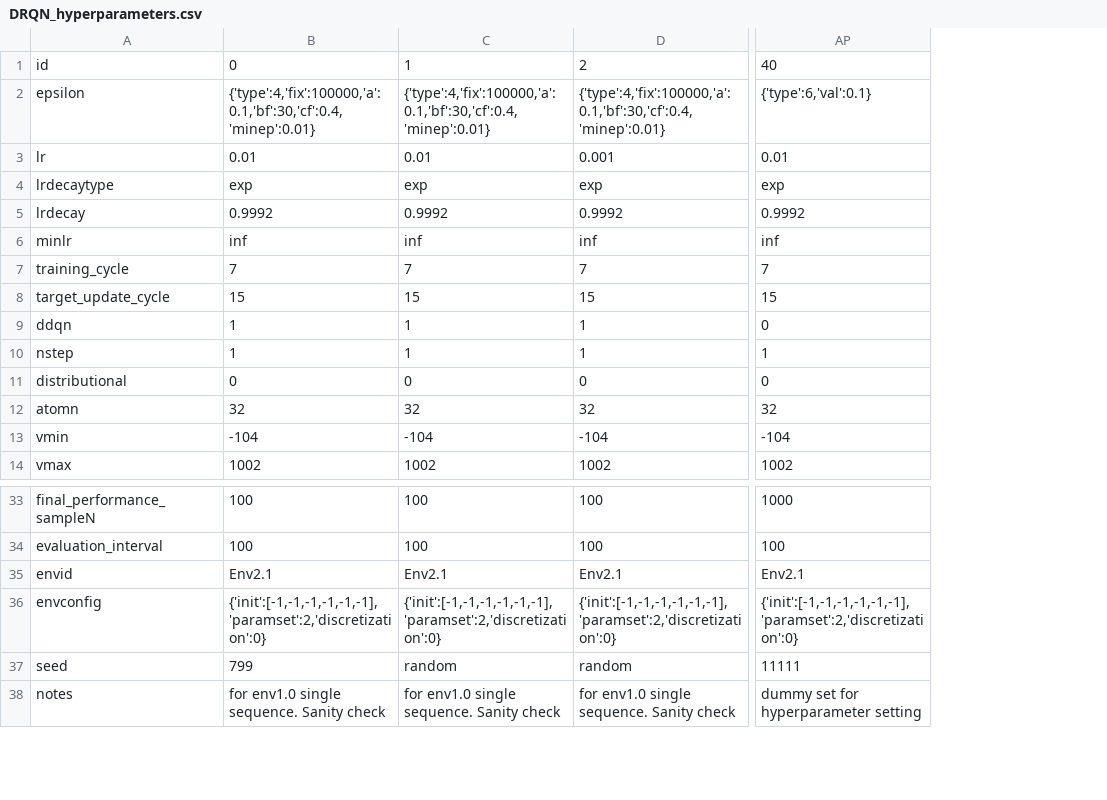
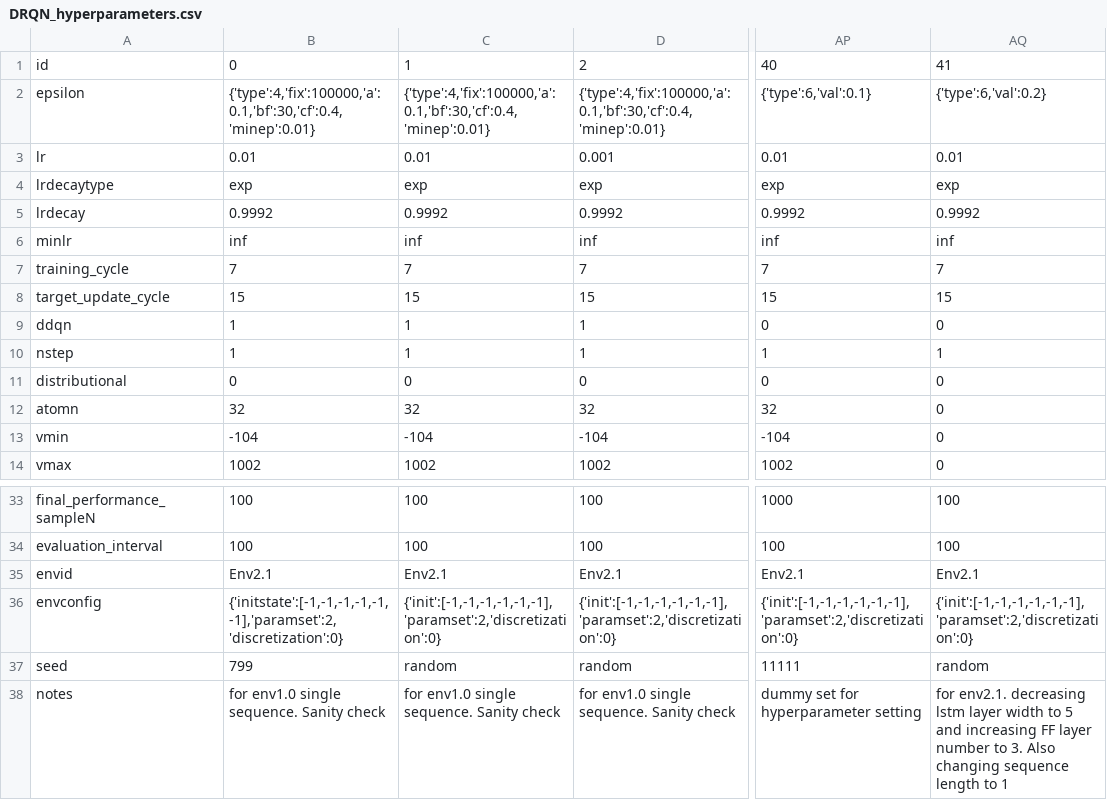
Before and after one commit to hyunseoky9/Hatchery-operation, a CSV file: hyperparamsets/DRQN_hyperparameters.csv, drawn as a sheet; only a part is shown, gaps mark what is left out; the diff names each change by its address in the sheet, - before the commit and + after, or states it on an @@ line.

```diff
--- a/hyperparamsets/DRQN_hyperparameters.csv
+++ b/hyperparamsets/DRQN_hyperparameters.csv
+column AQ, rows 1-14: 41 | {'type':6,'val':0.2} | 0.01 | exp | 0.9992 | inf | 7 | 15 | 0 | 1 | 0 | 0 | 0 | 0; rows 33-38: 100 | 100 | Env2.1 | {'init':[-1,-1,-1,-1,-1,-1],'paramset':2,'discretization':0} | random | for env2.1. decreasing lstm layer width to 5 and increasing FF layer number to 3. Also changing sequence length to 1
-B36: {'init':[-1,-1,-1,-1,-1,-1],'paramset':2,'discretization':0}
+B36: {'initstate':[-1,-1,-1,-1,-1,-1],'paramset':2,'discretization':0}
```
Also changed, not shown: hyperparamsets/env2.x DQNbests.csv, 19 other files.
